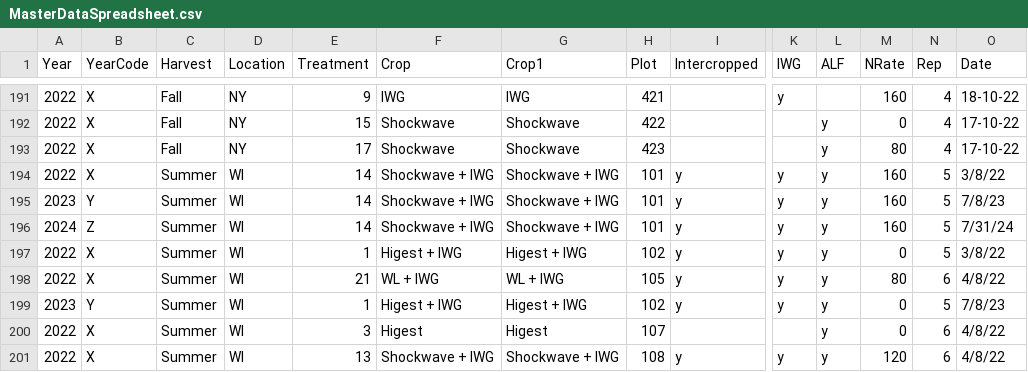
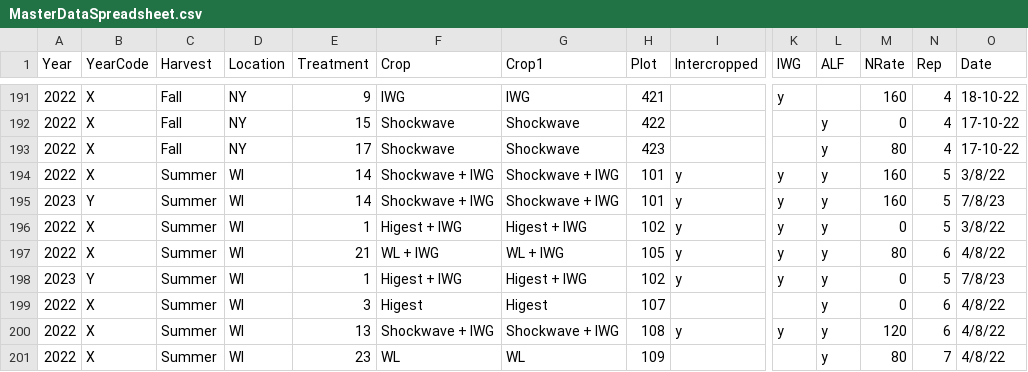
Before and after one commit to LeahTreffer/Alf-IWG_NRate2021-2024, a CSV file: data/Original_Data/MasterDataSpreadsheet.csv, drawn as a sheet; only a part is shown, gaps mark what is left out; the shorter side is filled out with more unchanged rows; rows hold the shown columns only; the diff names each change by its address in the sheet, - before the commit and + after, or states it on an @@ line.

Commit message:
new model with year

```diff
--- a/data/Original_Data/MasterDataSpreadsheet.csv
+++ b/data/Original_Data/MasterDataSpreadsheet.csv
-row 196: 2024 | Z | Summer | WI | 14 | Shockwave + IWG | Shockwave + IWG | 101 | y | y | y | 160 | 5 | 7/31/24
```
Also changed, not shown: 2 other files.
